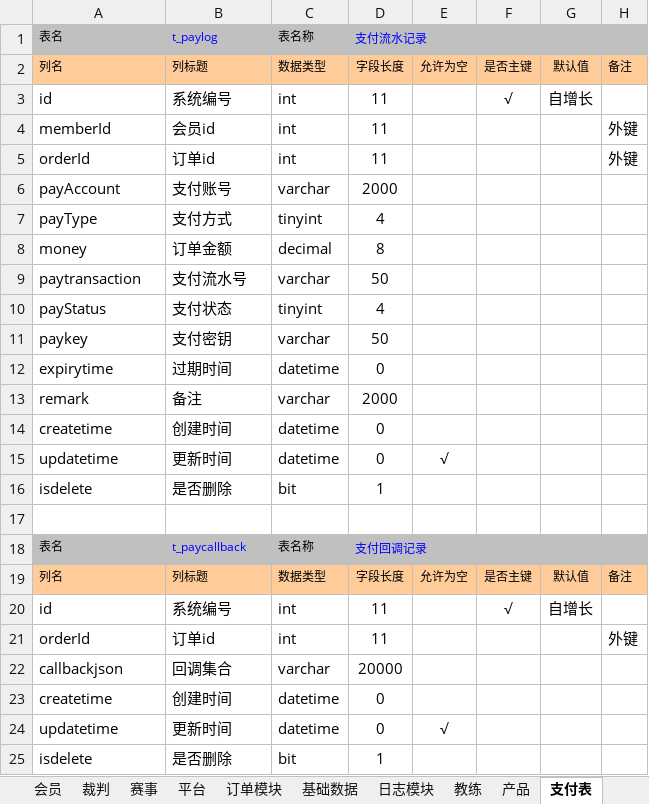
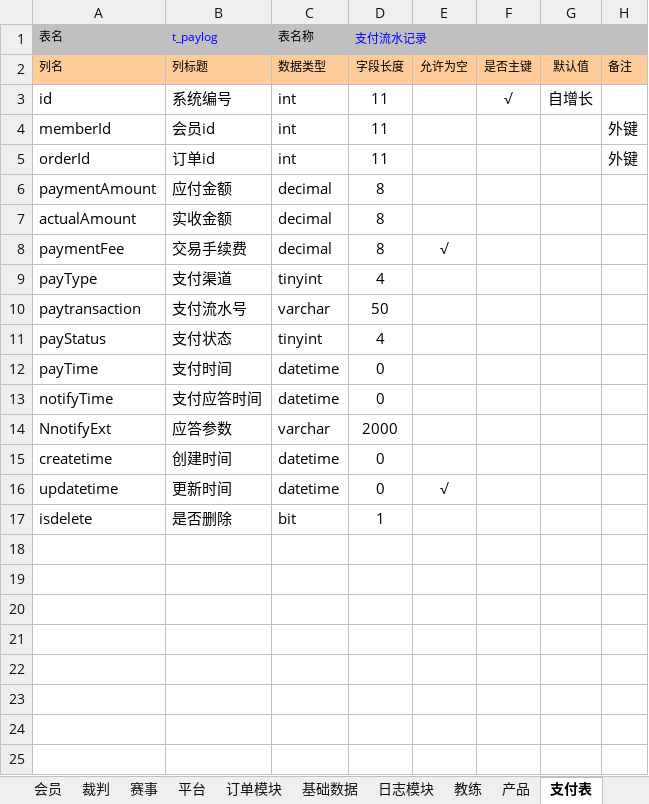
Before and after one commit to huxuanchenxy/nsda, an Excel workbook: doc/数据库设计.xlsx, sheet 支付表, drawn as a sheet; values as stored, in another font and other column widths than the file's, no borders; removed rows and columns are numbered as before the commit, all else as after; the diff names each change by its address in the sheet, - before the commit and + after, or states it on an @@ line.

```diff
--- a/doc/数据库设计.xlsx (sheet 支付表)
+++ b/doc/数据库设计.xlsx (sheet 支付表)
-row 6: payAccount | 支付账号 | varchar | 2000
+row 6: paymentAmount | 应付金额 | decimal | 8
+row 7: actualAmount | 实收金额 | decimal | 8
+row 8: paymentFee | 交易手续费 | decimal | 8 | √
-B9 (t_paylog): 支付方式
+B9 (t_paylog): 支付渠道
-row 8: money | 订单金额 | decimal | 8
-row 11: paykey | 支付密钥 | varchar | 50
-A12 (表名): expirytime
+A12 (表名): payTime
-B12 (t_paylog): 过期时间
+B12 (t_paylog): 支付时间
-row 13: remark | 备注 | varchar | 2000
-A13 (表名): createtime
+A13 (表名): notifyTime
-B13 (t_paylog): 创建时间
+B13 (t_paylog): 支付应答时间
-row 15: updatetime | 更新时间 | datetime | 0 | √
-row 16: isdelete | 是否删除 | bit | 1
-row 14: (empty)
+row 14: NnotifyExt | 应答参数 | varchar | 2000
-row 18: 表名 | t_paycallback | 表名称 | 支付回调记录
-row 19: 列名 | 列标题 | 数据类型 | 字段长度 | 允许为空 | 是否主键 | 默认值 | 备注
-row 20: id | 系统编号 | int | 11 |  | √ | 自增长
-row 21: orderId | 订单id | int | 11 |  |  |  | 外键
-row 22: callbackjson | 回调集合 | varchar | 20000
```
Also changed, not shown: 33 other files.
